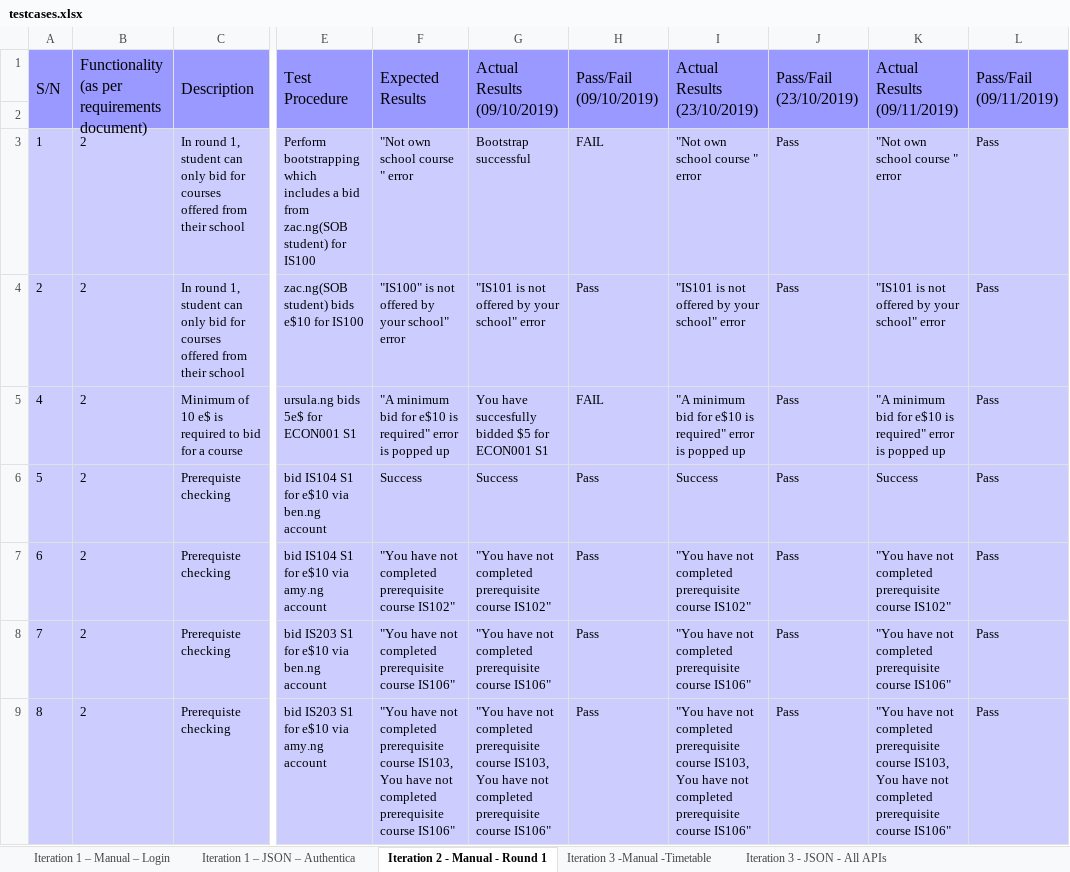
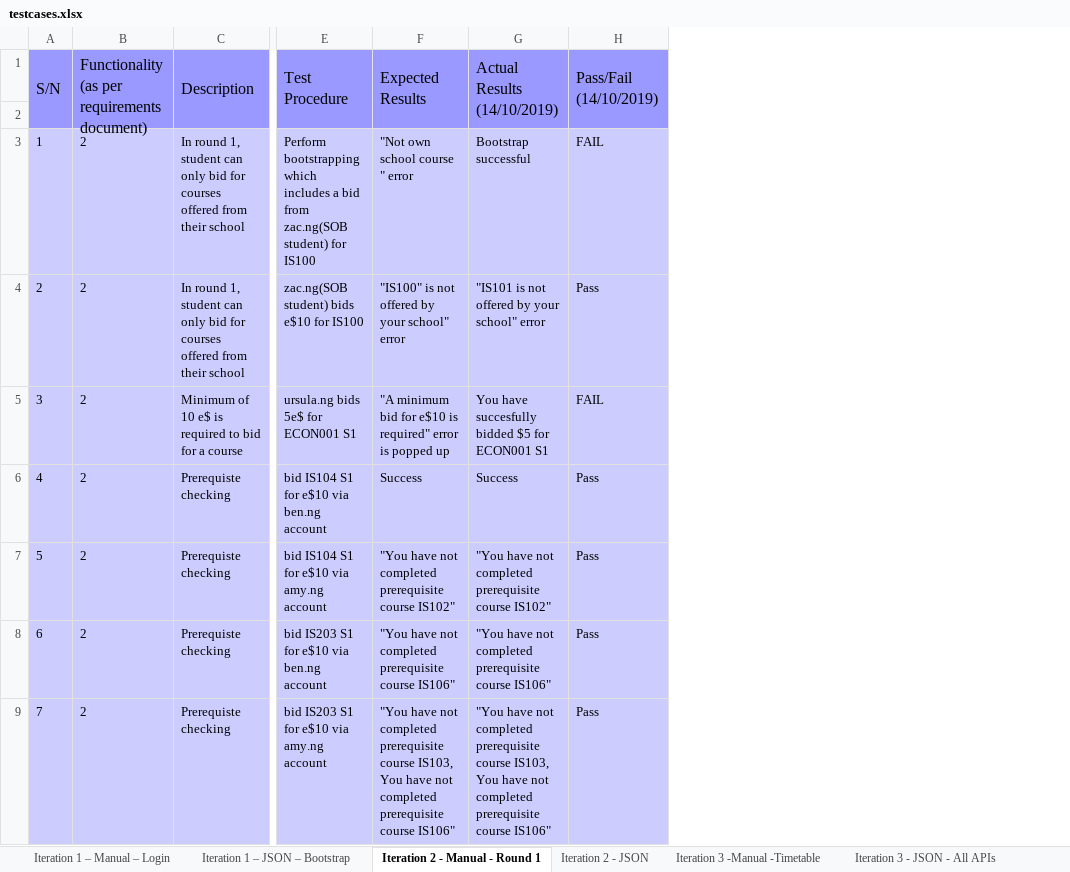
Before and after one commit to ameyrathi/SWE-Project, an Excel workbook: testing/testcases.xlsx, sheet Iteration 2 - Manual - Round 1, drawn as a sheet; only a part is shown, gaps mark what is left out; values as stored, in another font and other column widths than the file's, no borders; the diff names each change by its address in the sheet, - before the commit and + after, or states it on an @@ line.

```diff
--- a/testing/testcases.xlsx (sheet Iteration 2 - Manual - Round 1)
+++ b/testing/testcases.xlsx (sheet Iteration 2 - Manual - Round 1)
-sheet tab: Iteration 1 – JSON – Authentica
+sheet tab: Iteration 1 – JSON – Bootstrap
+sheet tab: Iteration 2 - JSON
-column I (Actual Results (23/10/2019)), rows 3-9: "Not own school course " error | "IS101 is not offered by your school" error | "A minimum bid for e$10 is required" error is popped up | Success | "You have not completed prerequisite course IS102" | "You have not completed prerequisite course IS106" | "You have not completed prerequisite course IS103, You have not completed prerequisite course IS106"
-column J (Pass/Fail (23/10/2019)), rows 3-9: all Pass
-column K (Actual Results (09/11/2019)), rows 3-9: "Not own school course " error | "IS101 is not offered by your school" error | "A minimum bid for e$10 is required" error is popped up | Success | "You have not completed prerequisite course IS102" | "You have not completed prerequisite course IS106" | "You have not completed prerequisite course IS103, You have not completed prerequisite course IS106"
-column L (Pass/Fail (09/11/2019)), rows 3-9: all Pass
-G1: Actual Results (09/10/2019)
+G1: Actual Results (14/10/2019)
-H1: Pass/Fail (09/10/2019)
+H1: Pass/Fail (14/10/2019)
@@ column A (S/N) renumbered from row 5 down @@
```
Also changed, not shown: sheet Iteration 3 -Manual -Timetable, sheet Iteration 1 – Manual – Login, sheet Iteration 4 - Manual - Overall, sheet Iteration 1 – JSON – Bootstrap, other sheet tabs, metrics/bm.xlsx, 6 other files.
